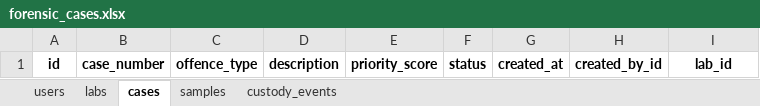
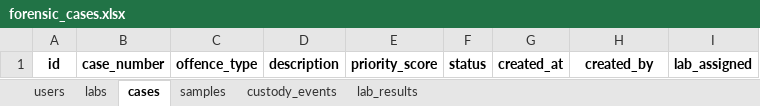
Before and after one commit to JuniorsDad3/dna-fasttrack, an Excel workbook: forensic_cases.xlsx, sheet cases, drawn as a sheet; values as stored, in another font and other column widths than the file's, no borders; the diff names each change by its address in the sheet, - before the commit and + after, or states it on an @@ line.

```diff
--- a/forensic_cases.xlsx (sheet cases)
+++ b/forensic_cases.xlsx (sheet cases)
+sheet tab: lab_results
-H1: created_by_id
+H1: created_by
-I1: lab_id
+I1: lab_assigned
```
Also changed, not shown: sheet samples, sheet users, sheet custody_events, sheet labs, 8 other files.
